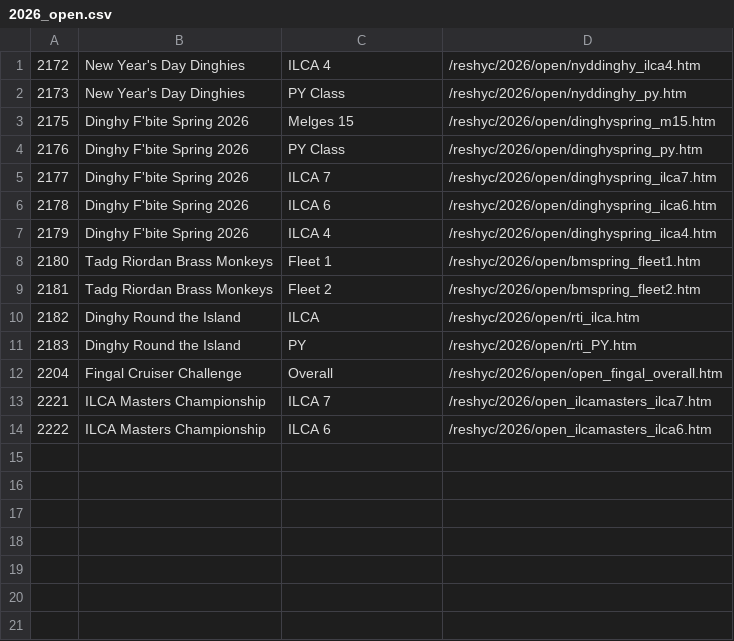
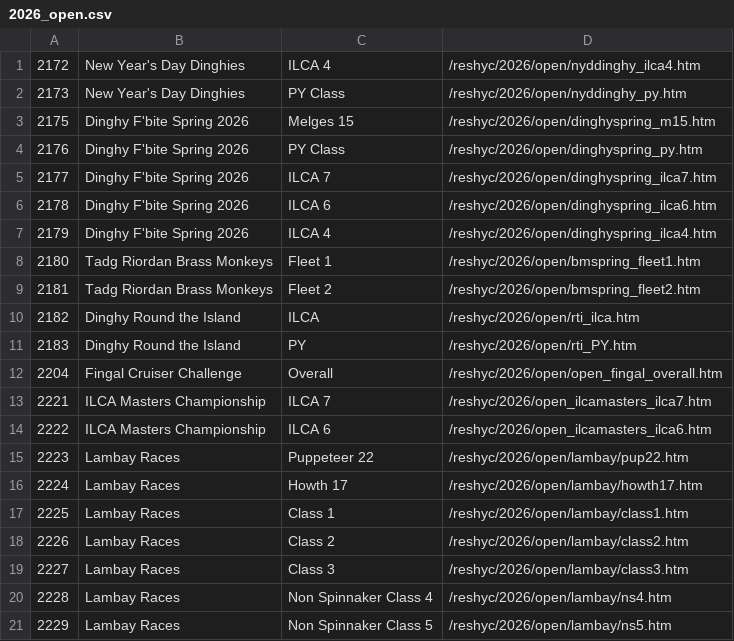
Before and after one commit to markmc/reshyc, a CSV file: backups/admin/2026_open.csv, drawn as a sheet; the diff names each change by its address in the sheet, - before the commit and + after, or states it on an @@ line.

```diff
--- a/backups/admin/2026_open.csv
+++ b/backups/admin/2026_open.csv
+row 15: 2223 | Lambay Races | Puppeteer 22 | /reshyc/2026/open/lambay/pup22.htm
+row 16: 2224 | Lambay Races | Howth 17 | /reshyc/2026/open/lambay/howth17.htm
+row 17: 2225 | Lambay Races | Class 1 | /reshyc/2026/open/lambay/class1.htm
+row 18: 2226 | Lambay Races | Class 2 | /reshyc/2026/open/lambay/class2.htm
+row 19: 2227 | Lambay Races | Class 3 | /reshyc/2026/open/lambay/class3.htm
+row 20: 2228 | Lambay Races | Non Spinnaker Class 4 | /reshyc/2026/open/lambay/ns4.htm
+row 21: 2229 | Lambay Races | Non Spinnaker Class 5 | /reshyc/2026/open/lambay/ns5.htm
```
